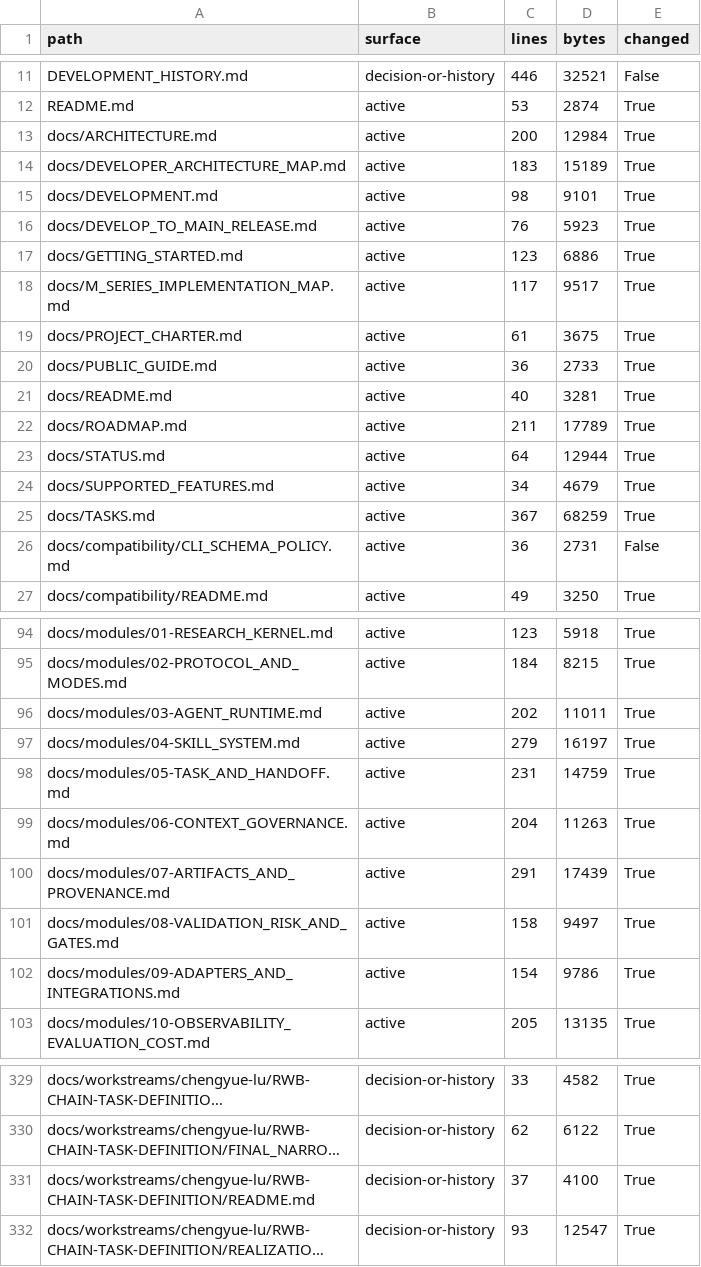
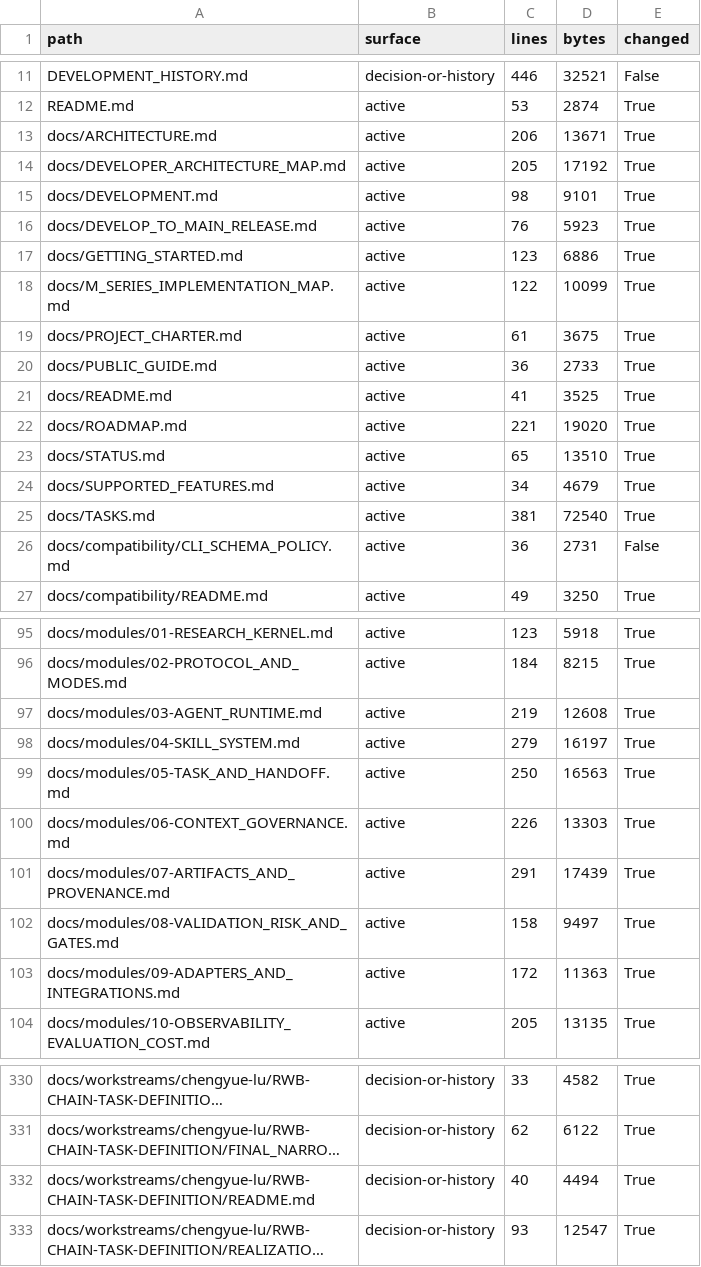
Before and after one commit to Chengyue-Lu/research-agent-workbench, a CSV file: docs/workstreams/chengyue-lu/RWB-CHAIN-TASK-DEFINITION/DOCUMENT_INVENTORY.csv, drawn as a sheet; only a part is shown, gaps mark what is left out; long unchanged cells end in …; addresses are those after the commit; the diff covers the shown part only; the diff names each change by its address in the sheet, - before the commit and + after, or states it on an @@ line.

```diff
--- a/docs/workstreams/chengyue-lu/RWB-CHAIN-TASK-DEFINITION/DOCUMENT_INVENTORY.csv
+++ b/docs/workstreams/chengyue-lu/RWB-CHAIN-TASK-DEFINITION/DOCUMENT_INVENTORY.csv
-C13 (lines): 200
+C13 (lines): 206
-D13 (bytes): 12984
+D13 (bytes): 13671
-C14 (lines): 183
+C14 (lines): 205
-D14 (bytes): 15189
+D14 (bytes): 17192
-C18 (lines): 117
+C18 (lines): 122
-D18 (bytes): 9517
+D18 (bytes): 10099
-C21 (lines): 40
+C21 (lines): 41
-D21 (bytes): 3281
+D21 (bytes): 3525
-C22 (lines): 211
+C22 (lines): 221
-D22 (bytes): 17789
+D22 (bytes): 19020
-C23 (lines): 64
+C23 (lines): 65
-D23 (bytes): 12944
+D23 (bytes): 13510
-C25 (lines): 367
+C25 (lines): 381
-D25 (bytes): 68259
+D25 (bytes): 72540
-C97 (lines): 202
+C97 (lines): 219
-D97 (bytes): 11011
+D97 (bytes): 12608
-C99 (lines): 231
+C99 (lines): 250
-D99 (bytes): 14759
+D99 (bytes): 16563
-C100 (lines): 204
+C100 (lines): 226
-D100 (bytes): 11263
+D100 (bytes): 13303
-C103 (lines): 154
+C103 (lines): 172
-D103 (bytes): 9786
+D103 (bytes): 11363
-C332 (lines): 37
+C332 (lines): 40
-D332 (bytes): 4100
+D332 (bytes): 4494
```
Also changed, not shown: 12 added rows and 10 edited cells elsewhere in this file, 29 other files.
